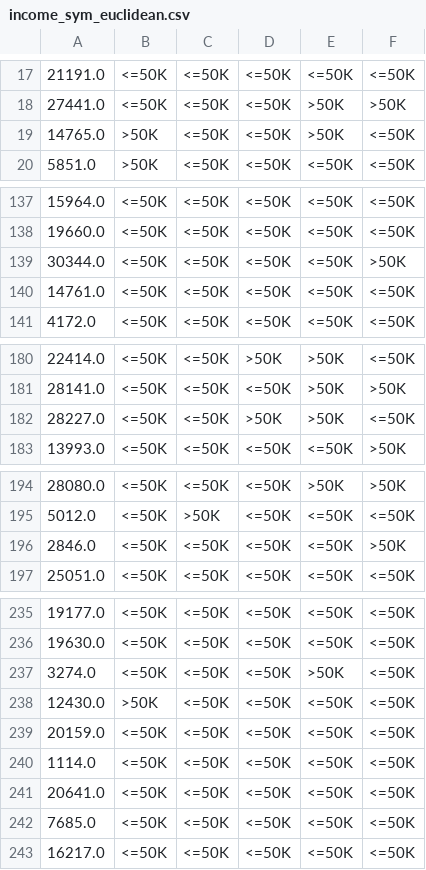
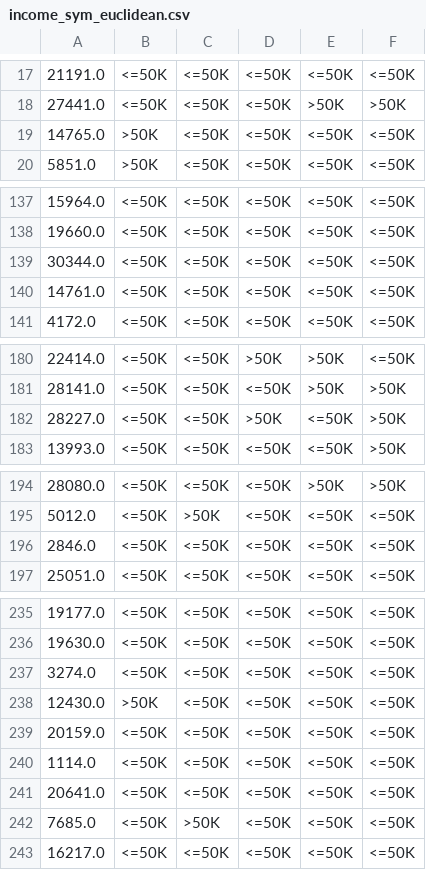
Before and after one commit to gupta-526/cse-datamining, a CSV file: ass2_gupta526_nwana1/income_sym_euclidean.csv, drawn as a sheet; only a part is shown, gaps mark what is left out; the diff covers the shown part only.

```diff
--- a/ass2_gupta526_nwana1/income_sym_euclidean.csv
+++ b/ass2_gupta526_nwana1/income_sym_euclidean.csv
@@ -18,3 +18,3 @@
 "27441.0"," <=50K"," <=50K"," <=50K"," >50K"," >50K"
-"14765.0"," >50K"," <=50K"," <=50K"," >50K"," <=50K"
+"14765.0"," >50K"," <=50K"," <=50K"," <=50K"," <=50K"
 "5851.0"," >50K"," <=50K"," <=50K"," <=50K"," <=50K"
@@ -138,3 +138,3 @@
 "19660.0"," <=50K"," <=50K"," <=50K"," <=50K"," <=50K"
-"30344.0"," <=50K"," <=50K"," <=50K"," <=50K"," >50K"
+"30344.0"," <=50K"," <=50K"," <=50K"," <=50K"," <=50K"
 "14761.0"," <=50K"," <=50K"," <=50K"," <=50K"," <=50K"
@@ -181,3 +181,3 @@
 "28141.0"," <=50K"," <=50K"," <=50K"," >50K"," >50K"
-"28227.0"," <=50K"," <=50K"," >50K"," >50K"," <=50K"
+"28227.0"," <=50K"," <=50K"," >50K"," <=50K"," >50K"
 "13993.0"," <=50K"," <=50K"," <=50K"," <=50K"," >50K"
@@ -195,3 +195,3 @@
 "5012.0"," <=50K"," >50K"," <=50K"," <=50K"," <=50K"
-"2846.0"," <=50K"," <=50K"," <=50K"," <=50K"," >50K"
+"2846.0"," <=50K"," <=50K"," <=50K"," <=50K"," <=50K"
 "25051.0"," <=50K"," <=50K"," <=50K"," <=50K"," <=50K"
@@ -236,3 +236,3 @@
 "19630.0"," <=50K"," <=50K"," <=50K"," <=50K"," <=50K"
-"3274.0"," <=50K"," <=50K"," <=50K"," >50K"," <=50K"
+"3274.0"," <=50K"," <=50K"," <=50K"," <=50K"," <=50K"
 "12430.0"," >50K"," <=50K"," <=50K"," <=50K"," <=50K"
@@ -241,3 +241,3 @@
 "20641.0"," <=50K"," <=50K"," <=50K"," <=50K"," <=50K"
-"7685.0"," <=50K"," <=50K"," <=50K"," <=50K"," <=50K"
+"7685.0"," <=50K"," >50K"," <=50K"," <=50K"," <=50K"
 "16217.0"," <=50K"," <=50K"," <=50K"," <=50K"," <=50K"
```
Also changed, not shown: 13 edited cells elsewhere in this file, ass2_gupta526_nwana1/income_sym_cosine.csv, ass2_gupta526_nwana1/output/knn_result_income.csv, 7 other files.
